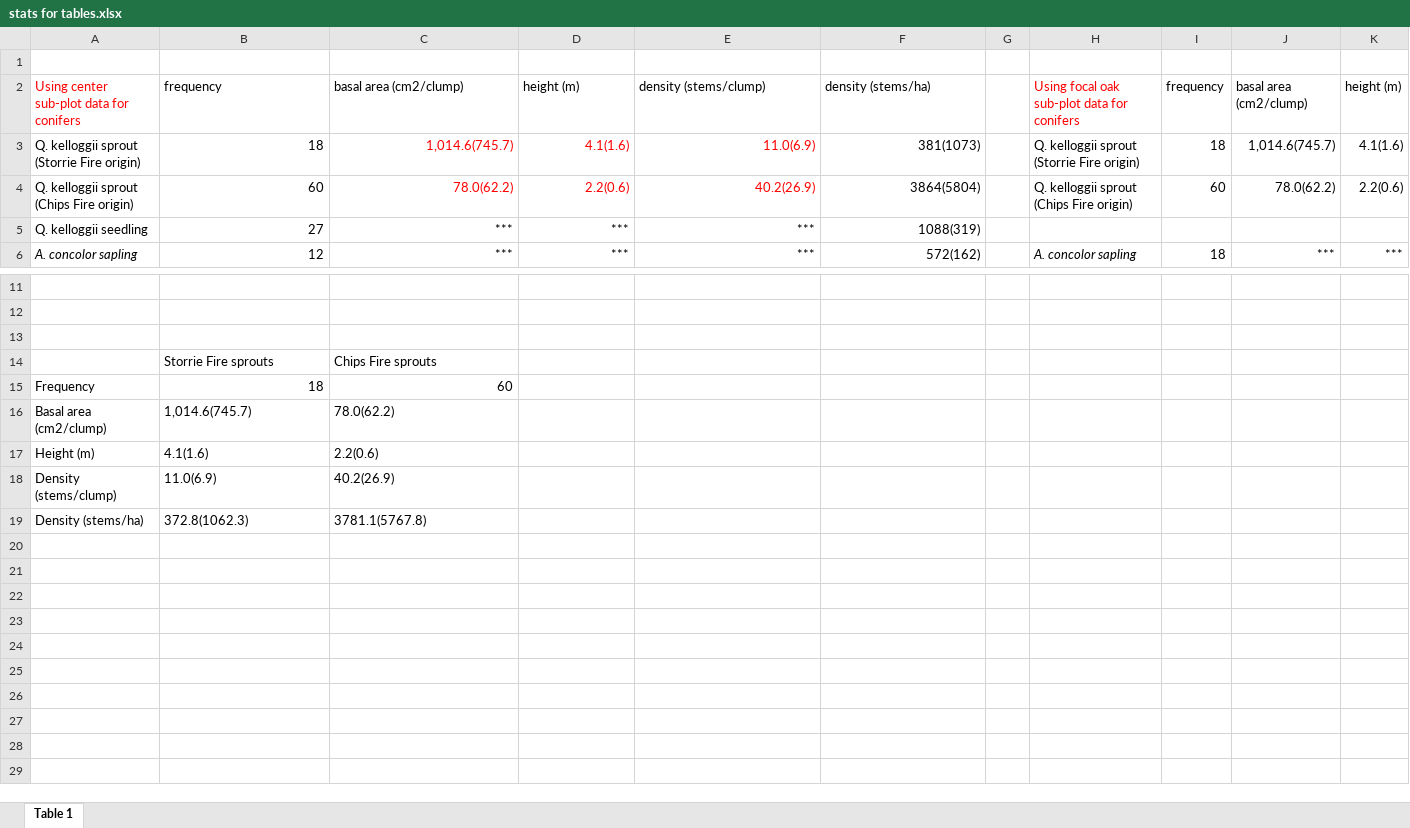
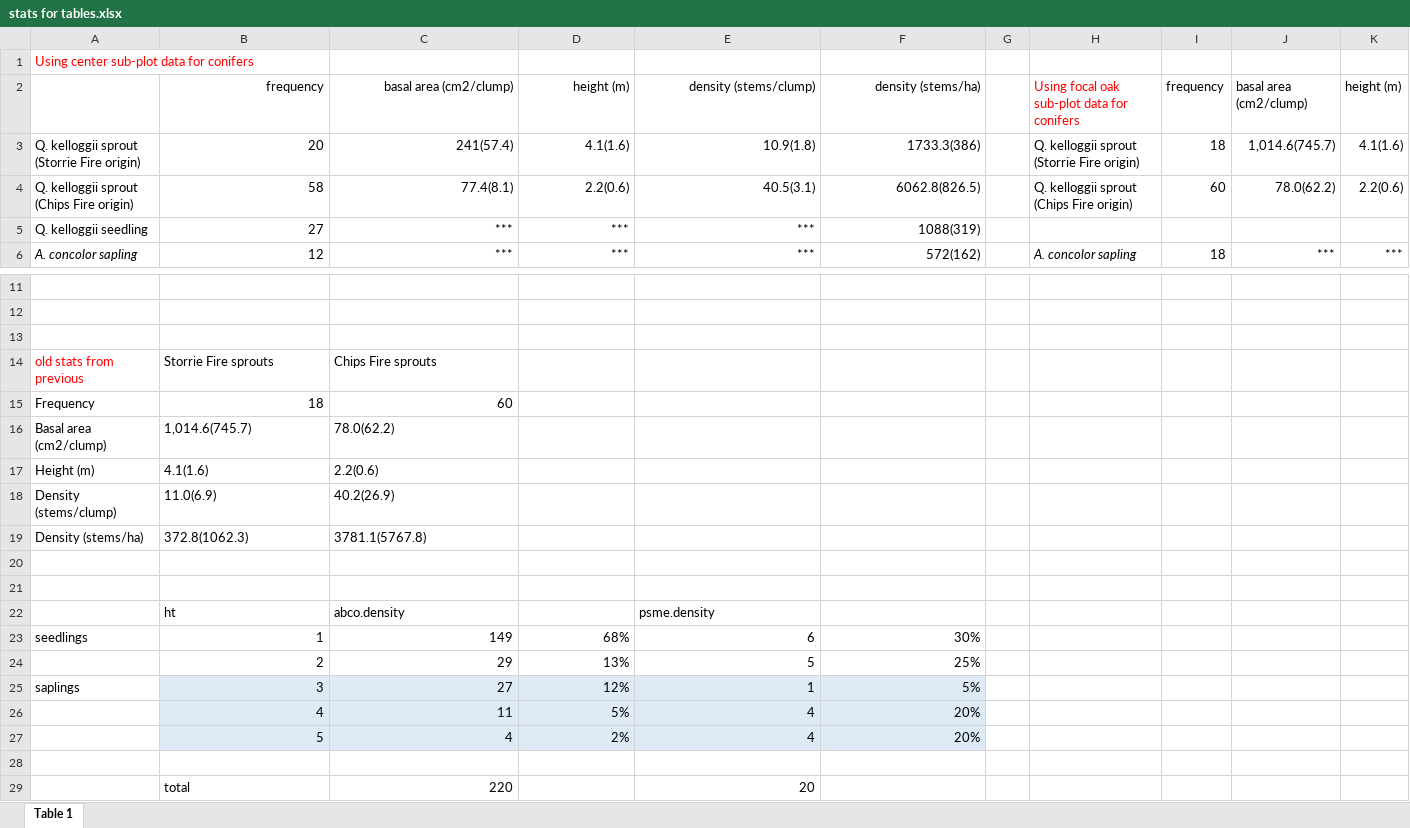
Before and after one commit to dnemens/black-oak, an Excel workbook: stats for tables.xlsx, sheet Table 1, drawn as a sheet; only a part is shown, gaps mark what is left out; values as stored, in another font and other column widths than the file's, no borders; rows hold the shown columns only; the diff names each change by its address in the sheet, - before the commit and + after, or states it on an @@ line.

```diff
--- a/stats for tables.xlsx (sheet Table 1)
+++ b/stats for tables.xlsx (sheet Table 1)
-A1: (empty)
+A1: Using center sub-plot data for conifers
-A2: Using center sub-plot data for conifers
+A2: (empty)
-B2:F2 alignment: left
+B2:F2 alignment: right
-B3: 18
+B3: 20
-C3: 1,014.6(745.7)
+C3: 241(57.4)
-C3:E4 text colour: #FF0000
+C3:E4 text colour: black
-E3: 11.0(6.9)
+E3: 10.9(1.8)
-F3: 381(1073)
+F3: 1733.3(386)
-B4: 60
+B4: 58
-C4: 78.0(62.2)
+C4: 77.4(8.1)
-E4: 40.2(26.9)
+E4: 40.5(3.1)
-F4: 3864(5804)
+F4: 6062.8(826.5)
-A14: (empty)
+A14: old stats from previous
+row 20: (empty)
+row 21: (empty)
+row 22:  | ht | abco.density |  | psme.density
+row 23: seedlings | 1 | 149 | 68% | 6 | 30%
+row 24:  | 2 | 29 | 13% | 5 | 25%
+row 25: saplings | 3 | 27 | 12% | 1 | 5%
+row 26:  | 4 | 11 | 5% | 4 | 20%
+row 27:  | 5 | 4 | 2% | 4 | 20%
+row 28: (empty)
+row 29:  | total | 220 |  | 20
```
Also changed, not shown: 2 other files.
